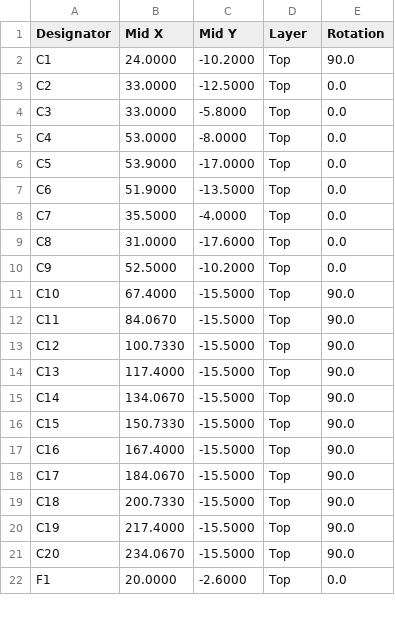
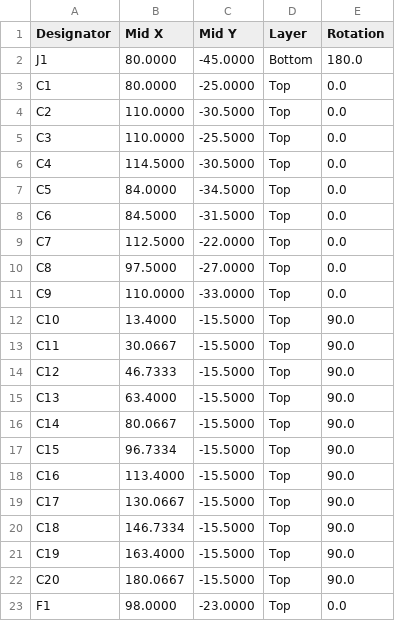
Before and after one commit to fionnf/ember, a CSV file: hardware/fl11/fl11-cpl.csv, drawn as a sheet; only a part is shown; the diff covers the shown part only.

```diff
--- a/hardware/fl11/fl11-cpl.csv
+++ b/hardware/fl11/fl11-cpl.csv
@@ -1,22 +1,23 @@
 Designator,Mid X,Mid Y,Layer,Rotation
-C1,24.0000,-10.2000,Top,90.0
-C2,33.0000,-12.5000,Top,0.0
-C3,33.0000,-5.8000,Top,0.0
-C4,53.0000,-8.0000,Top,0.0
-C5,53.9000,-17.0000,Top,0.0
-C6,51.9000,-13.5000,Top,0.0
-C7,35.5000,-4.0000,Top,0.0
-C8,31.0000,-17.6000,Top,0.0
-C9,52.5000,-10.2000,Top,0.0
-C10,67.4000,-15.5000,Top,90.0
-C11,84.0670,-15.5000,Top,90.0
-C12,100.7330,-15.5000,Top,90.0
-C13,117.4000,-15.5000,Top,90.0
-C14,134.0670,-15.5000,Top,90.0
-C15,150.7330,-15.5000,Top,90.0
-C16,167.4000,-15.5000,Top,90.0
-C17,184.0670,-15.5000,Top,90.0
-C18,200.7330,-15.5000,Top,90.0
-C19,217.4000,-15.5000,Top,90.0
-C20,234.0670,-15.5000,Top,90.0
-F1,20.0000,-2.6000,Top,0.0
+J1,80.0000,-45.0000,Bottom,180.0
+C1,80.0000,-25.0000,Top,0.0
+C2,110.0000,-30.5000,Top,0.0
+C3,110.0000,-25.5000,Top,0.0
+C4,114.5000,-30.5000,Top,0.0
+C5,84.0000,-34.5000,Top,0.0
+C6,84.5000,-31.5000,Top,0.0
+C7,112.5000,-22.0000,Top,0.0
+C8,97.5000,-27.0000,Top,0.0
+C9,110.0000,-33.0000,Top,0.0
+C10,13.4000,-15.5000,Top,90.0
+C11,30.0667,-15.5000,Top,90.0
+C12,46.7333,-15.5000,Top,90.0
+C13,63.4000,-15.5000,Top,90.0
+C14,80.0667,-15.5000,Top,90.0
+C15,96.7334,-15.5000,Top,90.0
+C16,113.4000,-15.5000,Top,90.0
+C17,130.0667,-15.5000,Top,90.0
+C18,146.7334,-15.5000,Top,90.0
+C19,163.4000,-15.5000,Top,90.0
+C20,180.0667,-15.5000,Top,90.0
+F1,98.0000,-23.0000,Top,0.0
```
Also changed, not shown: 1 removed row and 46 edited cells elsewhere in this file, hardware/fl11/fl11-bom.csv, 34 other files.
